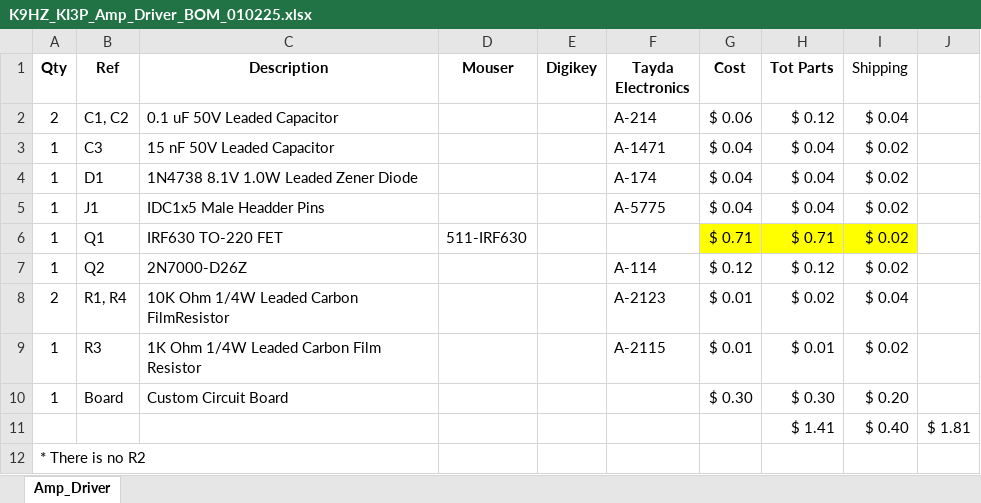
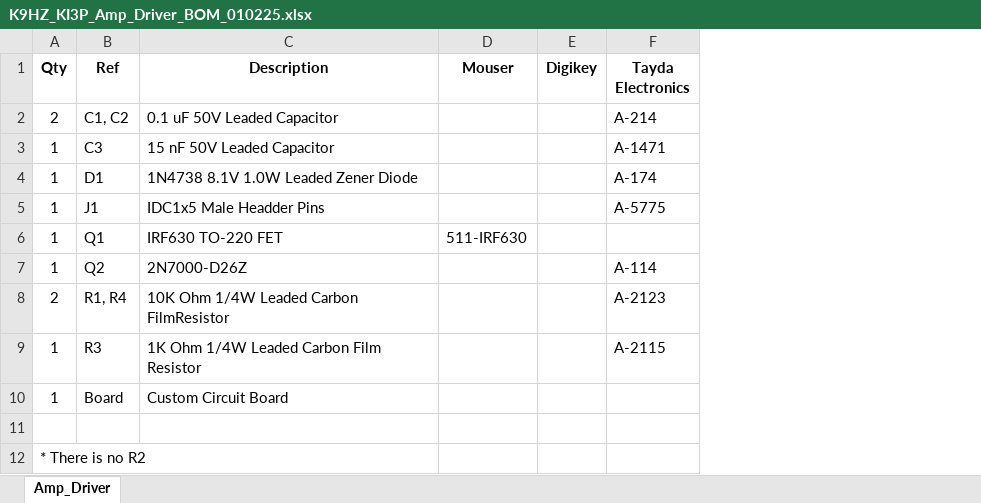
Before and after one commit to DRWJSCHMIDT/K9HZ_KI3P, an Excel workbook: K9HZ_KI3P_Amp_Driver/K9HZ_KI3P_Amp_Driver_BOM_010225.xlsx, sheet Amp_Driver, drawn as a sheet; values as stored, in another font and other column widths than the file's, no borders; the diff names each change by its address in the sheet, - before the commit and + after, or states it on an @@ line.

```diff
--- a/K9HZ_KI3P_Amp_Driver/K9HZ_KI3P_Amp_Driver_BOM_010225.xlsx (sheet Amp_Driver)
+++ b/K9HZ_KI3P_Amp_Driver/K9HZ_KI3P_Amp_Driver_BOM_010225.xlsx (sheet Amp_Driver)
-column G (Cost), rows 2-10: $ 0.06 | $ 0.04 | $ 0.04 | $ 0.04 | $ 0.71 | $ 0.12 | $ 0.01 | $ 0.01 | $ 0.30
-column H (Tot Parts), rows 2-11: $ 0.12 | $ 0.04 | $ 0.04 | $ 0.04 | $ 0.71 | $ 0.12 | $ 0.02 | $ 0.01 | $ 0.30 | $ 1.41
-column I (Shipping), rows 2-11: $ 0.04 | $ 0.02 | $ 0.02 | $ 0.02 | $ 0.02 | $ 0.02 | $ 0.04 | $ 0.02 | $ 0.20 | $ 0.40
-column J, row 11: $ 1.81
-row 11:  |  |  |  |  |  |  | $ 1.41 | $ 0.40 | $ 1.81
+row 11: (empty)
```
